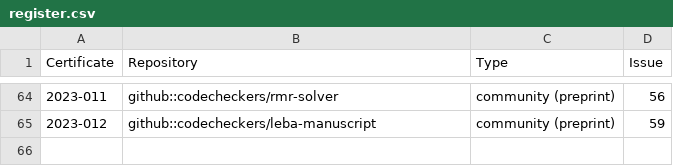
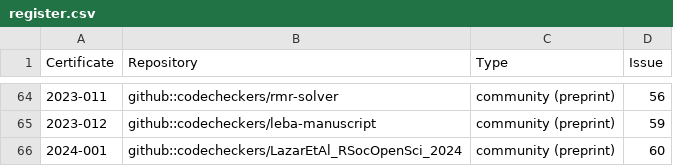
Before and after one commit to codecheckers/register, a CSV file: register.csv, drawn as a sheet; only a part is shown, gaps mark what is left out.

Commit message:
Lazar et al 2024 paper

```diff
--- a/register.csv
+++ b/register.csv
@@ -65 +65,2 @@ Certificate,Repository,Type,Issue
 2023-012,github::codecheckers/leba-manuscript, community (preprint),59
+2024-001,github::codecheckers/LazarEtAl_RSocOpenSci_2024, community (preprint),60
```
